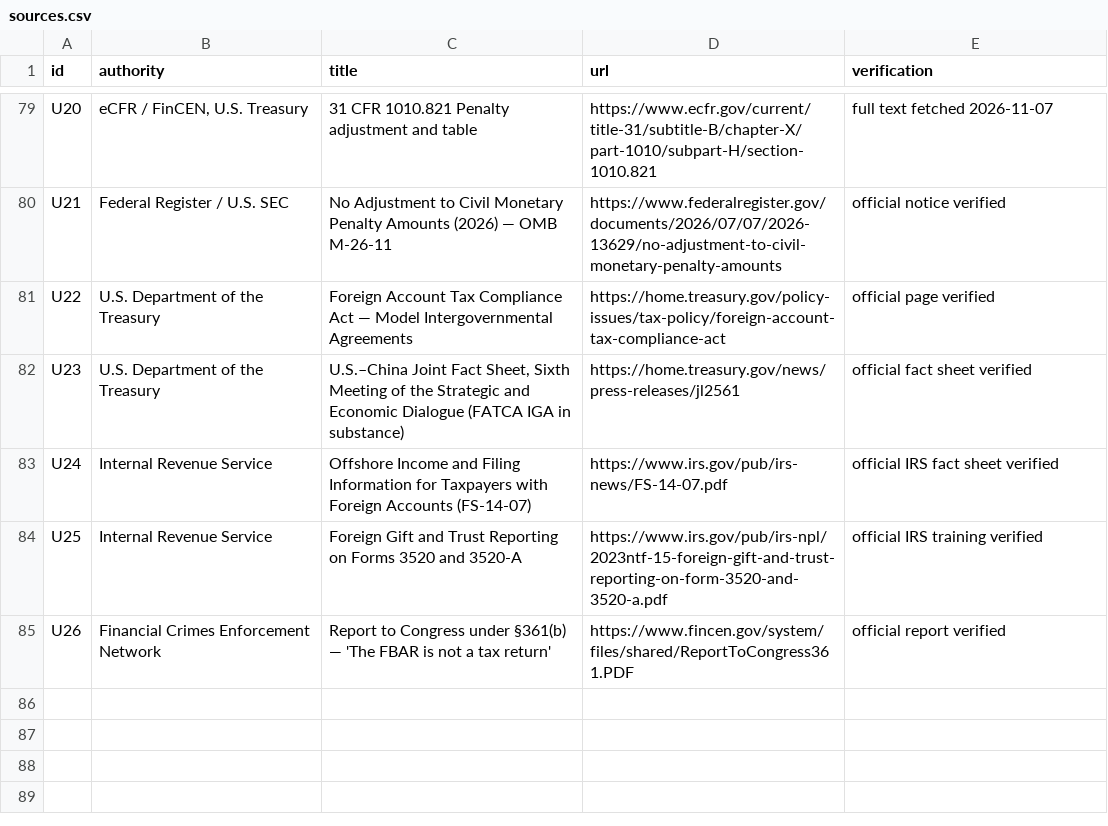
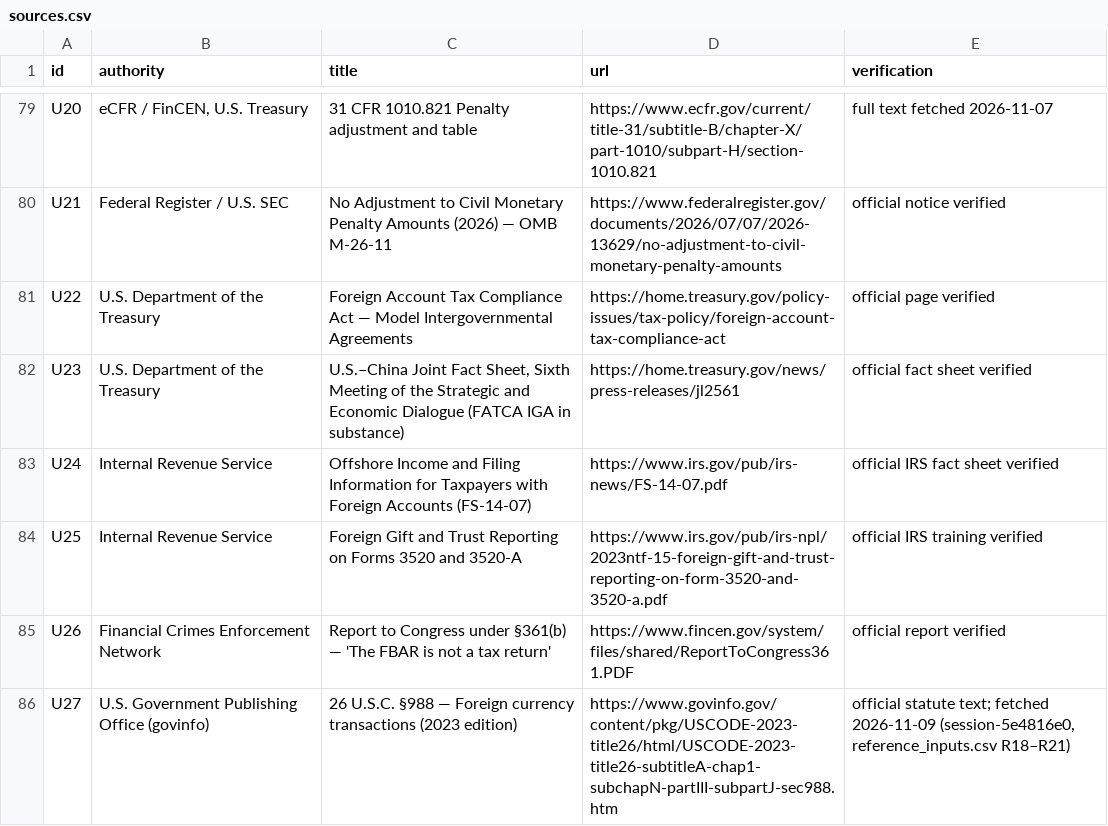
Before and after one commit to sassnarep3-star/China3, a CSV file: data/sources.csv, drawn as a sheet; only a part is shown, gaps mark what is left out; the diff names each change by its address in the sheet, - before the commit and + after, or states it on an @@ line.

Commit message:
Final integration: U.S. §988 FX-gain page (X-11), editorial corrections X-05/X-06/X-07/X-08, BOC tariff date fix X-14, flag narrowing X-09/X-10
- New us-fx-gain.html: $10,000–$400,000 ladder, §988 currency-gain on converting appreciated CNY (≈6.91% @2024 / ≈6.13% @2025 IRS averages vs recorded 2026-11-09 BOC board 6.6919); arithmetic shown longhand; acquisition basis flagged unknown (IR-014); illustrative tax column explicitly an assumed 24%
- Editorial: methods.html (taxable-event wording rows 1-6, cash-carry limits + sources), us-tax.html (§988 fine print, govinfo cite), research/us-tax.md §5
- Deep layer regenerated only for intended rows: penalty P11 (full-amount quote completed, X-05) & P25 (conditional §988 character, X-07), us_rules U17, findings F22; deep-sources.html 84→85 with new U27 (govinfo §988); deep-executive-summary.html restored to main (stale generator)
- flags IR-012/IR-015 annotated narrowed/closed for 2026-11-09 (status stays needs review)
- X-14: BOC tariff date 2024-11-01 → 2014-11-01 in data/cost_inputs.csv and scripts/cost_engine.py (values unchanged)
- README/EXECUTIVE_SUMMARY: §988-aware framing + additive addenda; index.html additive links
- Local verification: validate_data/check_links/verify_deep/test_costs/verify_cost_tables/verify_s436_site all PASS; verify_deep: 85/85 sources, 278 rows, 39 pages, no broken local links

Co-authored-by: arena-agent <297053741+arena-agent@users.noreply.github.com>

```diff
--- a/data/sources.csv
+++ b/data/sources.csv
+row 86: U27 | U.S. Government Publishing Office (govinfo) | 26 U.S.C. §988 — Foreign currency transactions (2023 edition) | https://www.govinfo.gov/content/pkg/USCODE-2023-title26/html/USCODE-2023-title26-subtitleA-chap1-subchapN-partIII-subpartJ-sec988.htm | official statute text; fetched 2026-11-09 (session-5e4816e0, reference_inputs.csv R18–R21)
```
Also changed, not shown: data/cost_inputs.csv, data/findings.csv, 20 other files.
